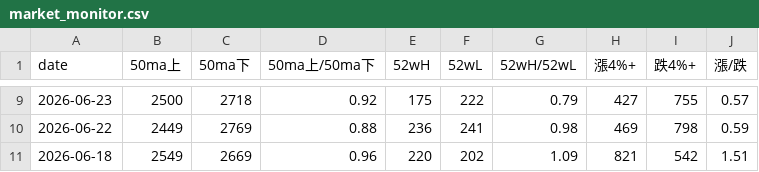
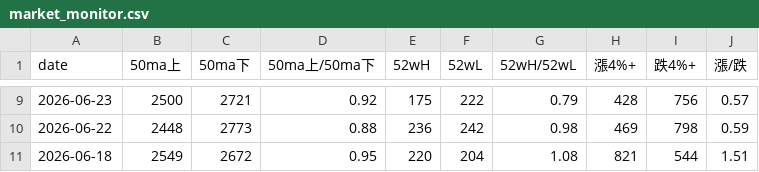
Before and after one commit to tu1258/Stock-Screener, a CSV file: output/market_monitor.csv, drawn as a sheet; only a part is shown, gaps mark what is left out; the diff covers the shown part only.

```diff
--- a/output/market_monitor.csv
+++ b/output/market_monitor.csv
@@ -9,3 +9,3 @@
-2026-06-23,2500,2718,0.92,175,222,0.79,427,755,0.57
-2026-06-22,2449,2769,0.88,236,241,0.98,469,798,0.59
-2026-06-18,2549,2669,0.96,220,202,1.09,821,542,1.51
+2026-06-23,2500,2721,0.92,175,222,0.79,428,756,0.57
+2026-06-22,2448,2773,0.88,236,242,0.98,469,798,0.59
+2026-06-18,2549,2672,0.95,220,204,1.08,821,544,1.51
```
Also changed, not shown: 32 edited cells elsewhere in this file.
